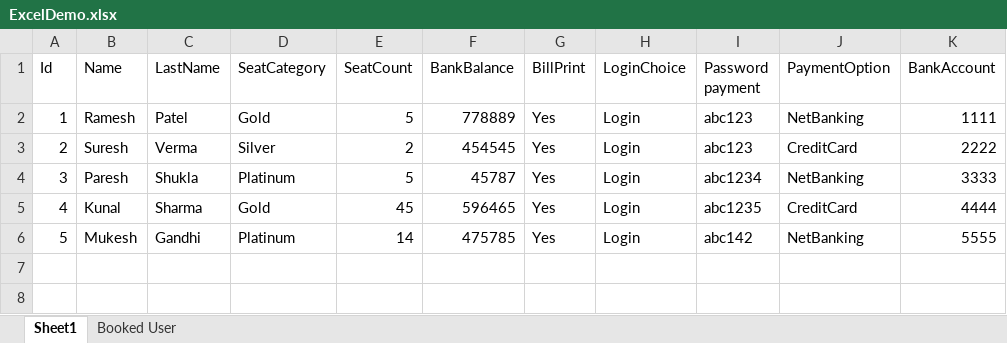
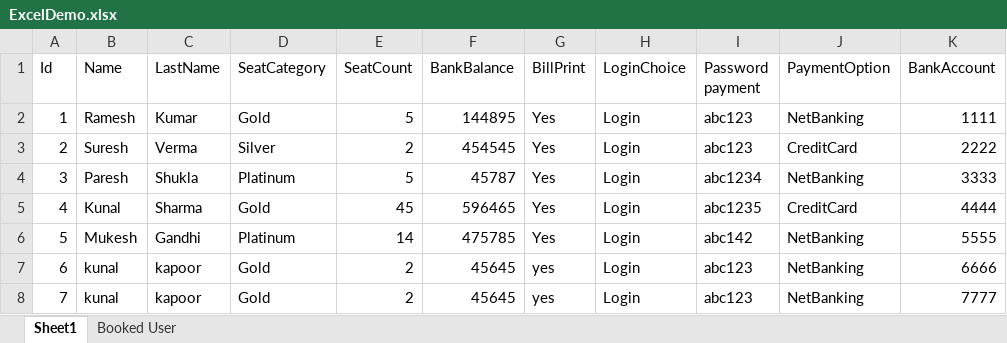
Before and after one commit to rahulisai/bookmyshow, an Excel workbook: ExcelDemo.xlsx, sheet Sheet1, drawn as a sheet; values as stored, in another font and other column widths than the file's, no borders; the diff names each change by its address in the sheet, - before the commit and + after, or states it on an @@ line.

```diff
--- a/ExcelDemo.xlsx (sheet Sheet1)
+++ b/ExcelDemo.xlsx (sheet Sheet1)
-C2 (LastName): Patel
+C2 (LastName): Kumar
-F2 (BankBalance): 778889
+F2 (BankBalance): 144895
+row 7: 6 | kunal | kapoor | Gold | 2 | 45645 | yes | Login | abc123 | NetBanking | 6666
+row 8: 7 | kunal | kapoor | Gold | 2 | 45645 | yes | Login | abc123 | NetBanking | 7777
```
Also changed, not shown: sheet Booked User, 57 other files.
